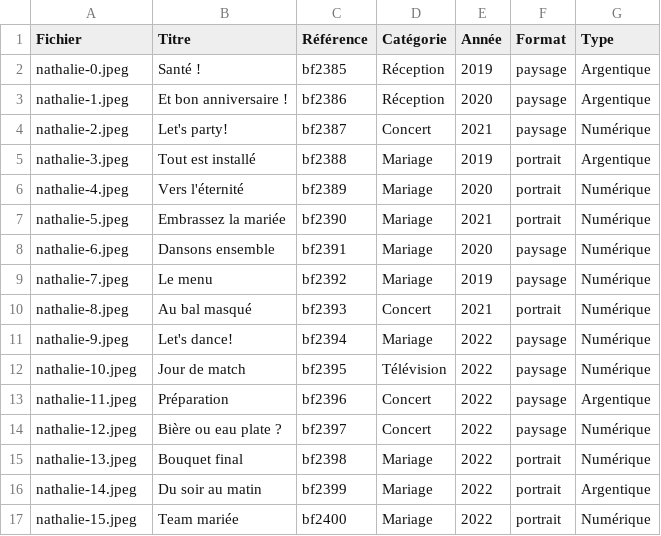
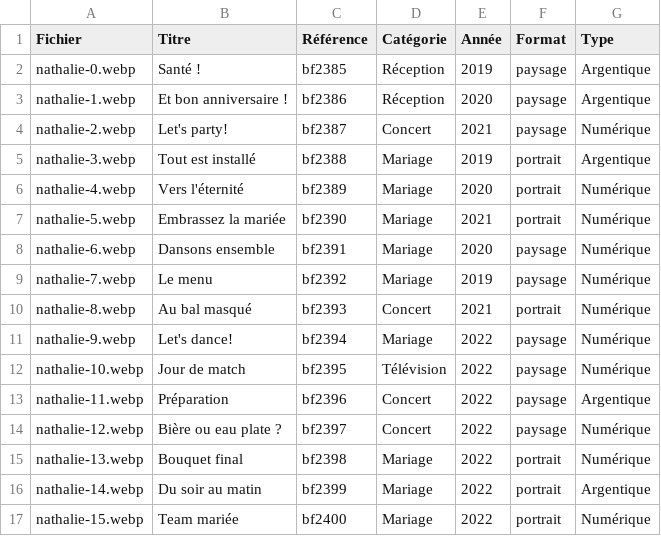
Before and after one commit to fhlemay/-OCR_WPdev_project11_nathalie-mota, a CSV file: scripts/photos-nathalie-mota.csv, drawn as a sheet.

Commit message:
Convertir et redimensionner les photos initiales, et modifier scripts

```diff
--- a/scripts/photos-nathalie-mota.csv
+++ b/scripts/photos-nathalie-mota.csv
@@ -1,17 +1,17 @@
 Fichier,Titre,Référence,Catégorie,Année,Format,Type
-nathalie-0.jpeg,Santé !,bf2385,Réception,2019,paysage,Argentique
-nathalie-1.jpeg,Et bon anniversaire ! ,bf2386,Réception,2020,paysage,Argentique
-nathalie-2.jpeg,Let's party!,bf2387,Concert,2021,paysage,Numérique
-nathalie-3.jpeg,Tout est installé,bf2388,Mariage,2019,portrait,Argentique
-nathalie-4.jpeg,Vers l'éternité,bf2389,Mariage,2020,portrait,Numérique
-nathalie-5.jpeg,Embrassez la mariée ,bf2390,Mariage,2021,portrait,Numérique
-nathalie-6.jpeg,Dansons ensemble,bf2391,Mariage,2020,paysage,Numérique
-nathalie-7.jpeg,Le menu ,bf2392,Mariage,2019,paysage,Numérique
-nathalie-8.jpeg,Au bal masqué,bf2393,Concert,2021,portrait,Numérique
-nathalie-9.jpeg,Let's dance!,bf2394,Mariage,2022,paysage,Numérique
-nathalie-10.jpeg,Jour de match,bf2395,Télévision,2022,paysage,Numérique
-nathalie-11.jpeg,Préparation ,bf2396,Concert,2022,paysage,Argentique
-nathalie-12.jpeg,Bière ou eau plate ?,bf2397,Concert,2022,paysage,Numérique
-nathalie-13.jpeg,Bouquet final,bf2398,Mariage,2022,portrait,Numérique
-nathalie-14.jpeg,Du soir au matin,bf2399,Mariage,2022,portrait,Argentique
-nathalie-15.jpeg,Team mariée ,bf2400,Mariage,2022,portrait,Numérique
+nathalie-0.webp,Santé !,bf2385,Réception,2019,paysage,Argentique
+nathalie-1.webp,Et bon anniversaire ! ,bf2386,Réception,2020,paysage,Argentique
+nathalie-2.webp,Let's party!,bf2387,Concert,2021,paysage,Numérique
+nathalie-3.webp,Tout est installé,bf2388,Mariage,2019,portrait,Argentique
+nathalie-4.webp,Vers l'éternité,bf2389,Mariage,2020,portrait,Numérique
+nathalie-5.webp,Embrassez la mariée ,bf2390,Mariage,2021,portrait,Numérique
+nathalie-6.webp,Dansons ensemble,bf2391,Mariage,2020,paysage,Numérique
+nathalie-7.webp,Le menu ,bf2392,Mariage,2019,paysage,Numérique
+nathalie-8.webp,Au bal masqué,bf2393,Concert,2021,portrait,Numérique
+nathalie-9.webp,Let's dance!,bf2394,Mariage,2022,paysage,Numérique
+nathalie-10.webp,Jour de match,bf2395,Télévision,2022,paysage,Numérique
+nathalie-11.webp,Préparation ,bf2396,Concert,2022,paysage,Argentique
+nathalie-12.webp,Bière ou eau plate ?,bf2397,Concert,2022,paysage,Numérique
+nathalie-13.webp,Bouquet final,bf2398,Mariage,2022,portrait,Numérique
+nathalie-14.webp,Du soir au matin,bf2399,Mariage,2022,portrait,Argentique
+nathalie-15.webp,Team mariée ,bf2400,Mariage,2022,portrait,Numérique
```
Also changed, not shown: 33 other files.
